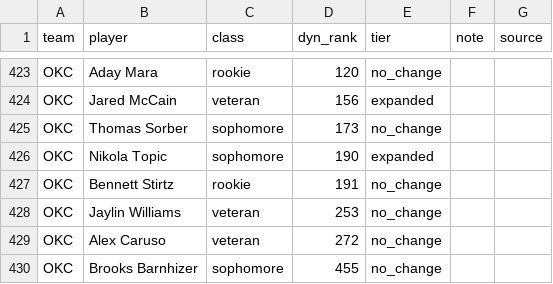
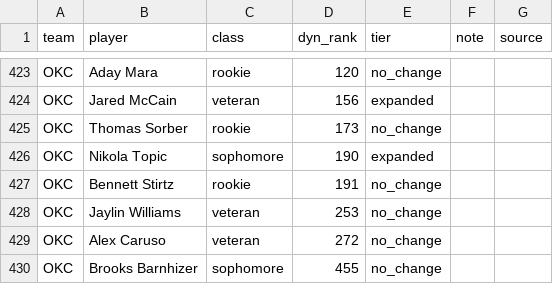
Before and after one commit to fantasyhoopsedge/hoopsedge-site, a CSV file: data/nba-rosters/role-context-2026-27.csv, drawn as a sheet; only a part is shown, gaps mark what is left out.

```diff
--- a/data/nba-rosters/role-context-2026-27.csv
+++ b/data/nba-rosters/role-context-2026-27.csv
@@ -424,3 +424,3 @@ OKC,Aday Mara,rookie,120,no_change,,
 OKC,Jared McCain,veteran,156,expanded,,
-OKC,Thomas Sorber,sophomore,173,no_change,,
+OKC,Thomas Sorber,rookie,173,no_change,,
 OKC,Nikola Topic,sophomore,190,expanded,,
```
Also changed, not shown: data/nba-rosters/2026-27.csv, 2 other files.
